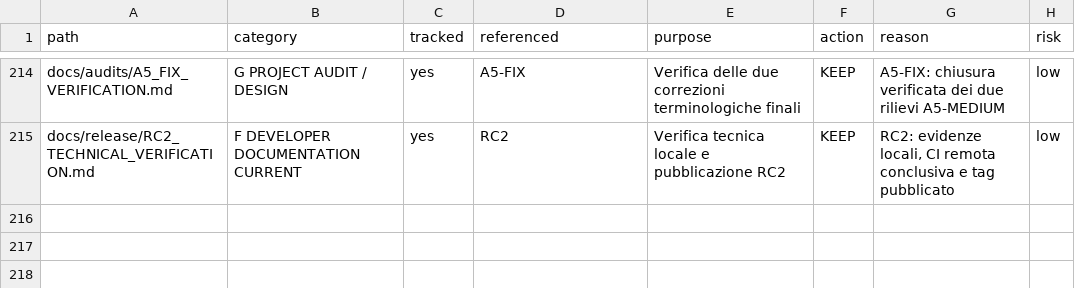
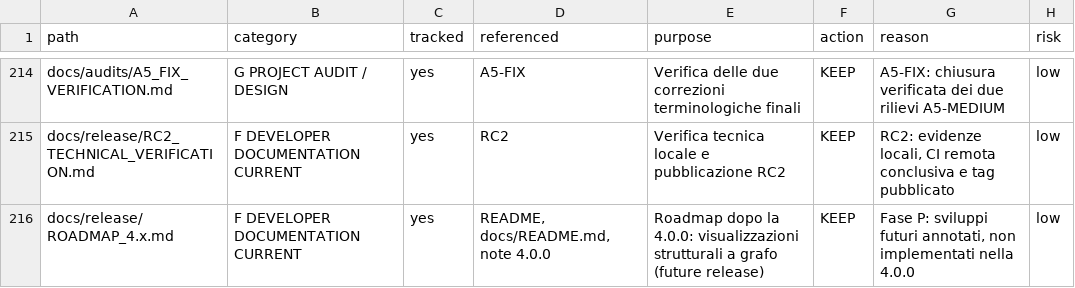
Before and after one commit to maberlanda/27-card-trick-explorer, a CSV file: docs/audits/K0_FILE_INVENTORY.csv, drawn as a sheet; only a part is shown, gaps mark what is left out; the diff names each change by its address in the sheet, - before the commit and + after, or states it on an @@ line.

Commit message:
Fase P: riallineamento Gioco27 v4 con il libro

```diff
--- a/docs/audits/K0_FILE_INVENTORY.csv
+++ b/docs/audits/K0_FILE_INVENTORY.csv
+row 216: docs/release/ROADMAP_4.x.md | F DEVELOPER DOCUMENTATION CURRENT | yes | README, docs/README.md, note 4.0.0 | Roadmap dopo la 4.0.0: visualizzazioni strutturali a grafo (future release) | KEEP | Fase P: sviluppi futuri annotati, non implementati nella 4.0.0 | low
```
Also changed, not shown: 26 other files.
